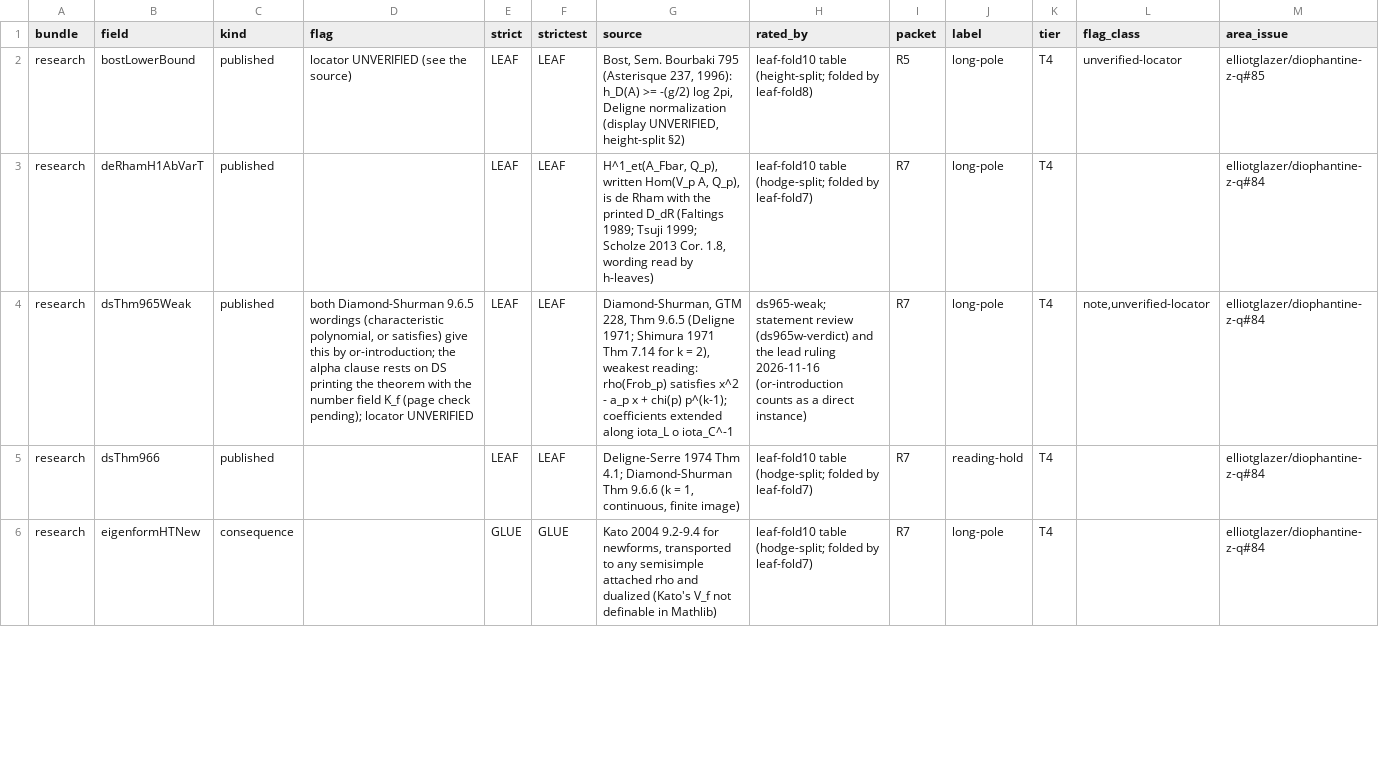
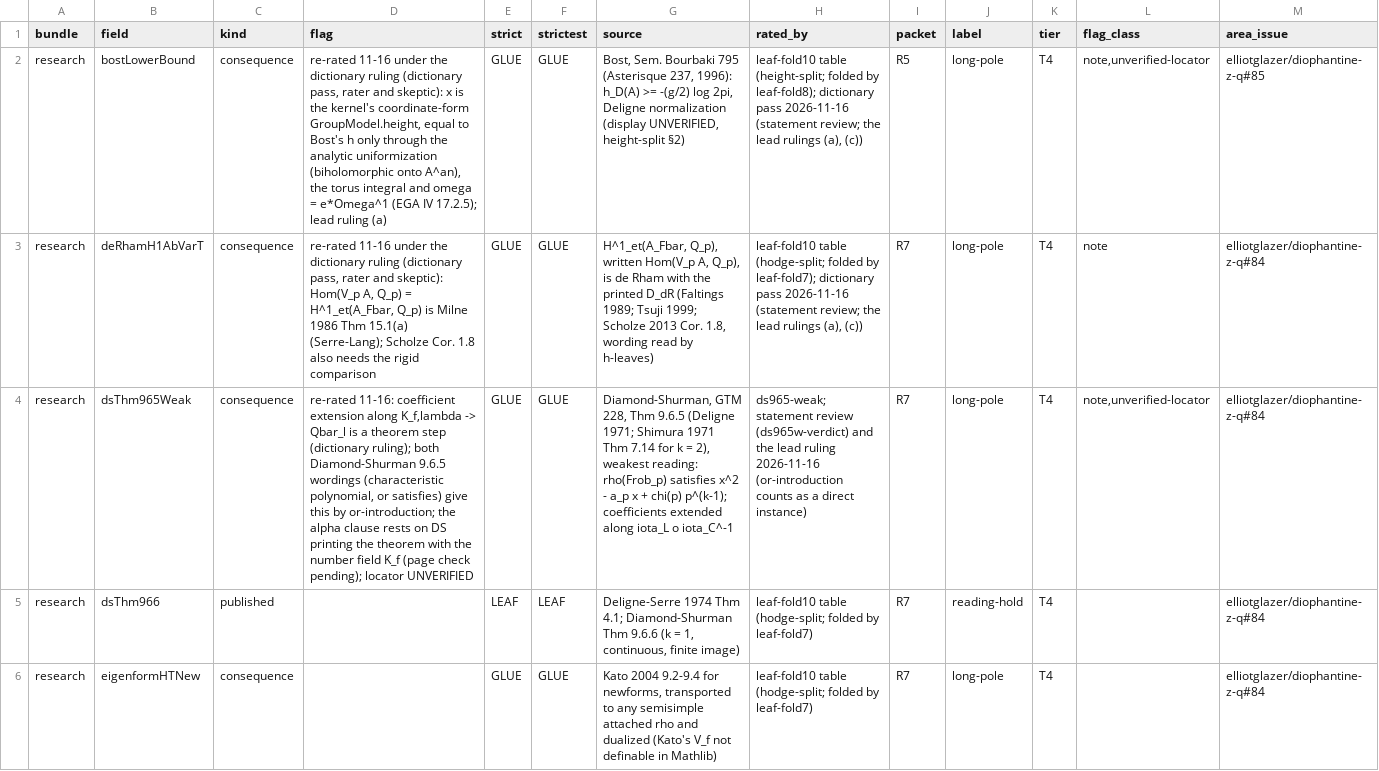
Before and after one commit to CheyLoveday/diophantine-z-q, a TSV file: docs/one-proof/kinds.tsv, drawn as a sheet; only a part is shown; the diff covers the shown part only; the diff names each change by its address in the sheet, - before the commit and + after, or states it on an @@ line.

Commit message:
leaf-fold32: lf-dict, the dictionary pass's re-rated rows (11-16) applied to kinds.tsv

```diff
--- a/docs/one-proof/kinds.tsv
+++ b/docs/one-proof/kinds.tsv
-C2:C4 (kind): published
+C2:C4 (kind): consequence
-D2 (flag): locator UNVERIFIED (see the source)
+D2 (flag): re-rated 11-16 under the dictionary ruling (dictionary pass, rater and skeptic): x is the kernel's coordinate-form GroupModel.height, equal to Bost's h only through the analytic uniformization (biholomorphic onto A^an), the torus integral and omega = e*Omega^1 (EGA IV 17.2.5); lead ruling (a)
-E2:E4 (strict): LEAF
+E2:E4 (strict): GLUE
-F2:F4 (strictest): LEAF
+F2:F4 (strictest): GLUE
-H2 (rated_by): …folded by leaf-fold8)
+H2 (rated_by): …folded by leaf-fold8); dictionary pass 2026-11-16 (statement review; the lead rulings (a), (c))
-L2 (flag_class): unverified-locator
+L2 (flag_class): note,unverified-locator
-D3 (flag): (empty)
+D3 (flag): re-rated 11-16 under the dictionary ruling (dictionary pass, rater and skeptic): Hom(V_p A, Q_p) = H^1_et(A_Fbar, Q_p) is Milne 1986 Thm 15.1(a) (Serre-Lang); Scholze Cor. 1.8 also needs the rigid comparison
-H3 (rated_by): …folded by leaf-fold7)
+H3 (rated_by): …folded by leaf-fold7); dictionary pass 2026-11-16 (statement review; the lead rulings (a), (c))
-L3 (flag_class): (empty)
+L3 (flag_class): note
-D4 (flag): both Diamond-Shurman…
+D4 (flag): re-rated 11-16: coefficient extension along K_f,lambda -> Qbar_l is a theorem step (dictionary ruling); both Diamond-Shurman…
```
Also changed, not shown: 79 edited cells elsewhere in this file.
